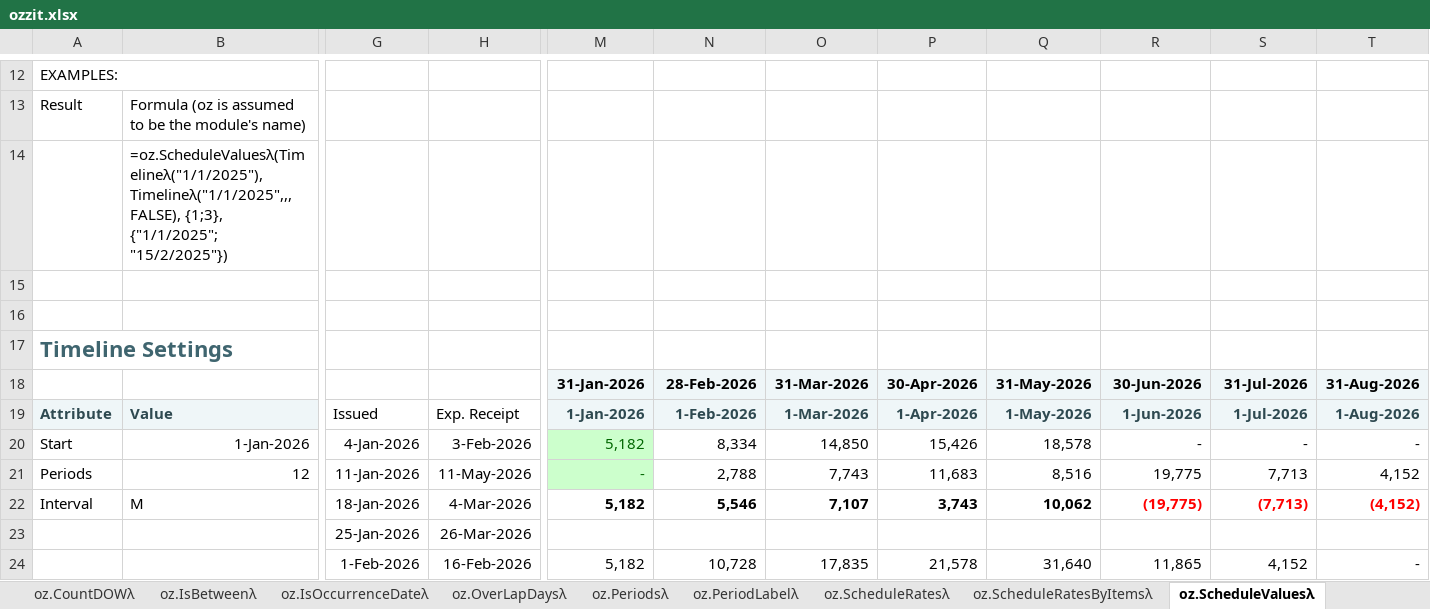
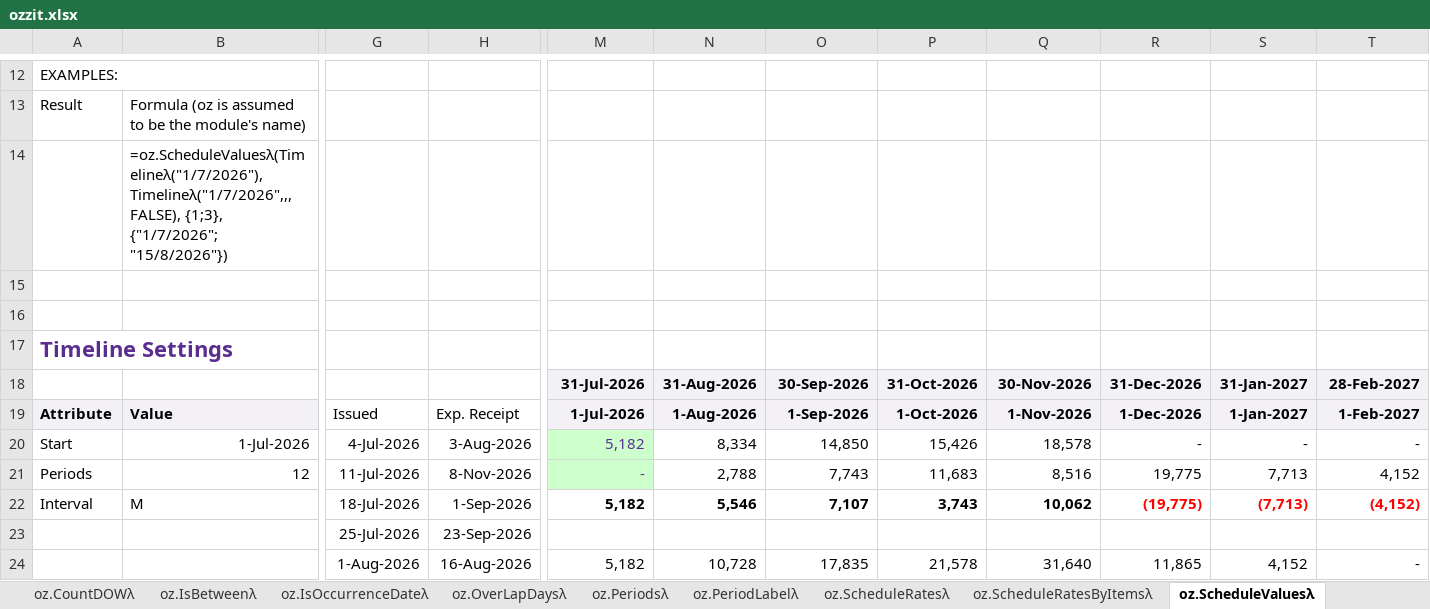
Before and after one commit to ryanduguid/Ozzit, an Excel workbook: ozzit.xlsx, sheet oz.ScheduleValuesλ, drawn as a sheet; only a part is shown, gaps mark what is left out; values as stored, in another font and other column widths than the file's, no borders; charts and pictures and table styles not drawn; removed rows and columns are numbered as before the commit, all else as after; rows hold the shown columns only; the diff covers the shown part only; the diff names each change by its address in the sheet, - before the commit and + after, or states it on an @@ line.

```diff
--- a/ozzit.xlsx (sheet oz.ScheduleValuesλ)
+++ b/ozzit.xlsx (sheet oz.ScheduleValuesλ)
-B14: =oz.ScheduleValuesλ(Timelineλ("1/1/2025"), Timelineλ("1/1/2025",,,FALSE), {1;3}, {"1/1/2025"; "15/2/2025"})
+B14: =oz.ScheduleValuesλ(Timelineλ("1/7/2026"), Timelineλ("1/7/2026",,,FALSE), {1;3}, {"1/7/2026"; "15/8/2026"})
-A17 text colour: #3F656F
+A17 text colour: #5C2D91
-row 18:  |  |  |  | 31-Jan-2026 | 28-Feb-2026 | 31-Mar-2026 | 30-Apr-2026 | 31-May-2026 | 30-Jun-2026 | 31-Jul-2026 | 31-Aug-2026
+row 18:  |  |  |  | 31-Jul-2026 | 31-Aug-2026 | 30-Sep-2026 | 31-Oct-2026 | 30-Nov-2026 | 31-Dec-2026 | 31-Jan-2027 | 28-Feb-2027
-A19:B19 text colour: #2E4950
+A19:B19 text colour: black
-M19:T19 text colour: #2E4950
+M19:T19 text colour: black
-M19: 1-Jan-2026
+M19: 1-Jul-2026
-N19: 1-Feb-2026
+N19: 1-Aug-2026
-O19: 1-Mar-2026
+O19: 1-Sep-2026
-P19: 1-Apr-2026
+P19: 1-Oct-2026
-Q19: 1-May-2026
+Q19: 1-Nov-2026
-R19: 1-Jun-2026
+R19: 1-Dec-2026
-S19: 1-Jul-2026
+S19: 1-Jan-2027
-T19: 1-Aug-2026
+T19: 1-Feb-2027
-B20: 1-Jan-2026
+B20: 1-Jul-2026
-G20: 4-Jan-2026
+G20: 4-Jul-2026
-H20: 3-Feb-2026
+H20: 3-Aug-2026
-M20:M21 text colour: #006600
+M20:M21 text colour: #5C2D91
-G21: 11-Jan-2026
+G21: 11-Jul-2026
-H21: 11-May-2026
+H21: 8-Nov-2026
-G22: 18-Jan-2026
+G22: 18-Jul-2026
-H22: 4-Mar-2026
+H22: 1-Sep-2026
-G23: 25-Jan-2026
+G23: 25-Jul-2026
-H23: 26-Mar-2026
+H23: 23-Sep-2026
-G24: 1-Feb-2026
+G24: 1-Aug-2026
-H24: 16-Feb-2026
+H24: 16-Aug-2026
```
Also changed, not shown: 36 edited cells and cell formats elsewhere in this sheet, sheet oz.SumPeriodsλ, sheet oz.IsOccurrenceDateλ, sheet oz.TimelineOffsetλ, sheet oz.Depreciateλ, sheet oz.SumContains, sheet oz.SumDepreciateλ, 42 more sheets, 10 other files.
